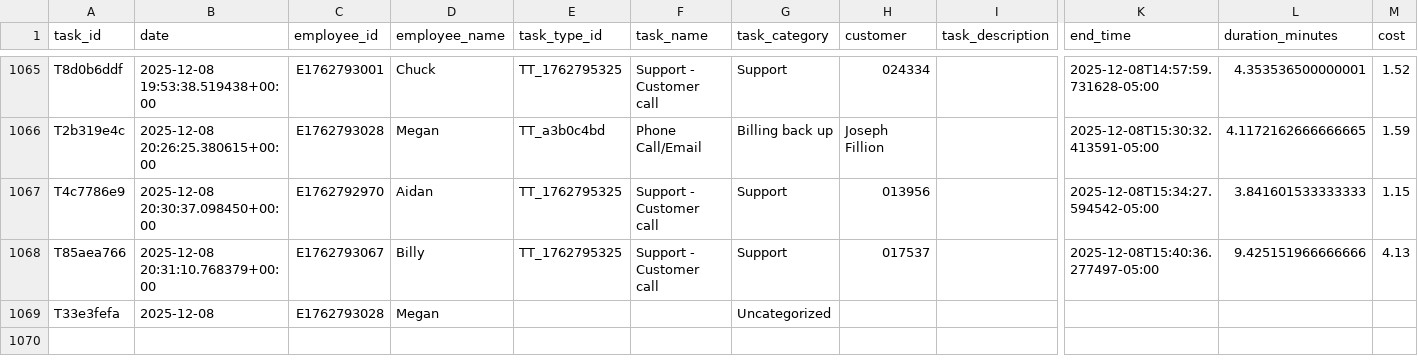
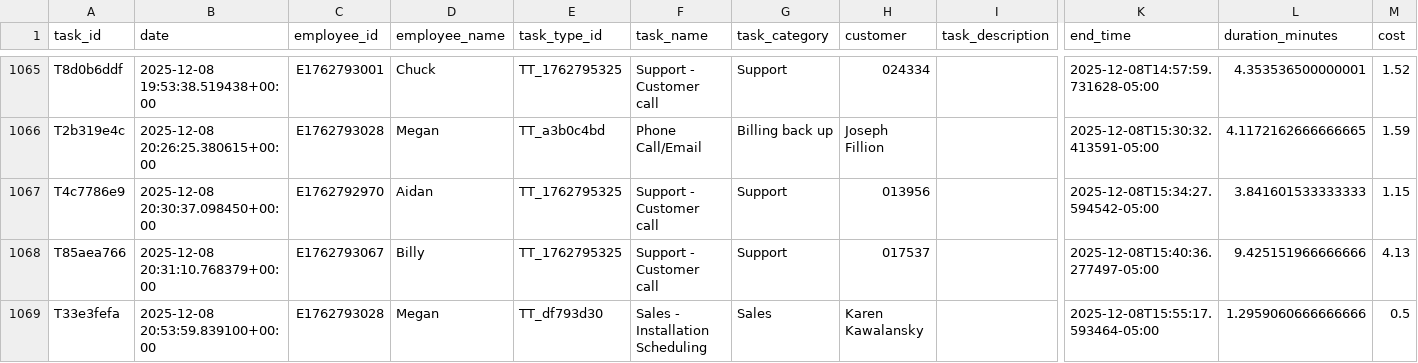
Before and after one commit to pwngithub/Employeetime, a CSV file: Data/tasks.csv, drawn as a sheet; only a part is shown, gaps mark what is left out; the diff names each change by its address in the sheet, - before the commit and + after, or states it on an @@ line.

Commit message:
Finish task (with details)

```diff
--- a/Data/tasks.csv
+++ b/Data/tasks.csv
-B1069 (date): 2025-12-08
+B1069 (date): 2025-12-08 20:53:59.839100+00:00
-E1069 (task_type_id): (empty)
+E1069 (task_type_id): TT_df793d30
-F1069 (task_name): (empty)
+F1069 (task_name): Sales - Installation Scheduling
-G1069 (task_category): Uncategorized
+G1069 (task_category): Sales
-H1069 (customer): (empty)
+H1069 (customer): Karen Kawalansky
-K1069 (end_time): (empty)
+K1069 (end_time): 2025-12-08T15:55:17.593464-05:00
-L1069 (duration_minutes): (empty)
+L1069 (duration_minutes): 1.2959060666666666
-M1069 (cost): (empty)
+M1069 (cost): 0.5
```
